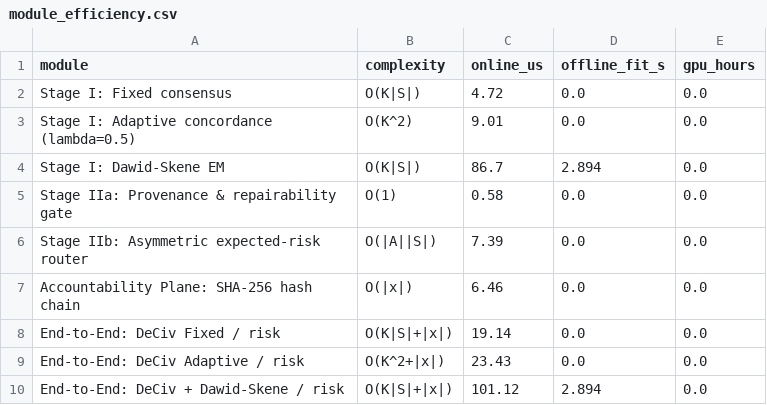
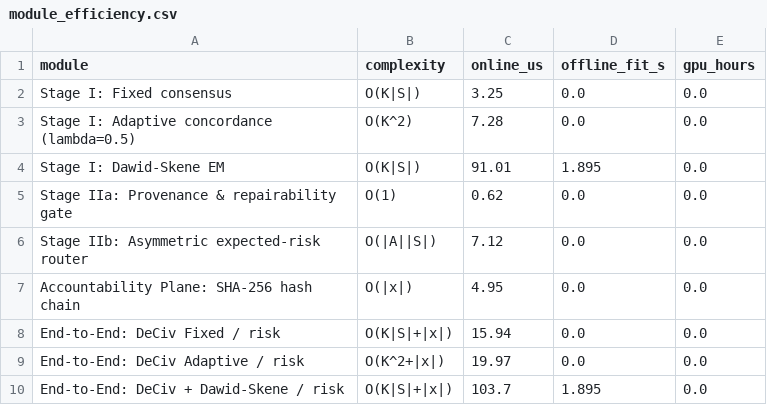
Before and after one commit to WYH302/DeCiv-Auditable-Claim-Admission, a CSV file: results/module_efficiency.csv, drawn as a sheet.

```diff
--- a/results/module_efficiency.csv
+++ b/results/module_efficiency.csv
@@ -1,10 +1,10 @@
 module,complexity,online_us,offline_fit_s,gpu_hours
-Stage I: Fixed consensus,O(K|S|),4.72,0.0,0.0
-Stage I: Adaptive concordance (lambda=0.5),O(K^2),9.01,0.0,0.0
-Stage I: Dawid-Skene EM,O(K|S|),86.7,2.894,0.0
-Stage IIa: Provenance & repairability gate,O(1),0.58,0.0,0.0
-Stage IIb: Asymmetric expected-risk router,O(|A||S|),7.39,0.0,0.0
-Accountability Plane: SHA-256 hash chain,O(|x|),6.46,0.0,0.0
-End-to-End: DeCiv Fixed / risk,O(K|S|+|x|),19.14,0.0,0.0
-End-to-End: DeCiv Adaptive / risk,O(K^2+|x|),23.43,0.0,0.0
-End-to-End: DeCiv + Dawid-Skene / risk,O(K|S|+|x|),101.12,2.894,0.0
+Stage I: Fixed consensus,O(K|S|),3.25,0.0,0.0
+Stage I: Adaptive concordance (lambda=0.5),O(K^2),7.28,0.0,0.0
+Stage I: Dawid-Skene EM,O(K|S|),91.01,1.895,0.0
+Stage IIa: Provenance & repairability gate,O(1),0.62,0.0,0.0
+Stage IIb: Asymmetric expected-risk router,O(|A||S|),7.12,0.0,0.0
+Accountability Plane: SHA-256 hash chain,O(|x|),4.95,0.0,0.0
+End-to-End: DeCiv Fixed / risk,O(K|S|+|x|),15.94,0.0,0.0
+End-to-End: DeCiv Adaptive / risk,O(K^2+|x|),19.97,0.0,0.0
+End-to-End: DeCiv + Dawid-Skene / risk,O(K|S|+|x|),103.7,1.895,0.0
```
Also changed, not shown: results/ablation_metrics.csv, results/by_source.csv, 17 other files.
